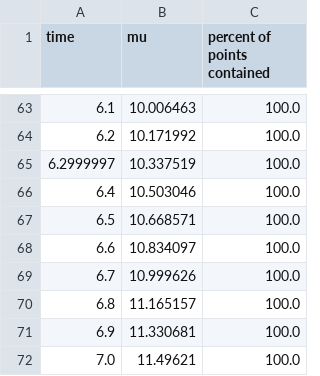
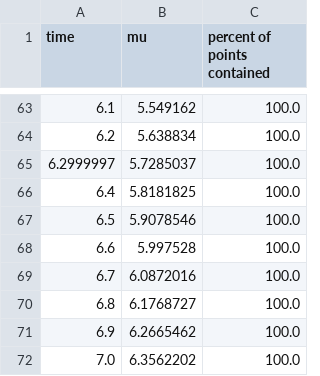
Before and after one commit to AutoVerse-ai/Verse-library, a CSV file: verse/stars/nn_results.csv, drawn as a sheet; only a part is shown, gaps mark what is left out; the diff covers the shown part only.

```diff
--- a/verse/stars/nn_results.csv
+++ b/verse/stars/nn_results.csv
@@ -63,10 +63,10 @@ time,mu,percent of points contained
-6.1,10.006463,100.0
-6.2,10.171992,100.0
-6.2999997,10.337519,100.0
-6.4,10.503046,100.0
-6.5,10.668571,100.0
-6.6,10.834097,100.0
-6.7,10.999626,100.0
-6.8,11.165157,100.0
-6.9,11.330681,100.0
-7.0,11.49621,100.0
+6.1,5.549162,100.0
+6.2,5.638834,100.0
+6.2999997,5.7285037,100.0
+6.4,5.8181825,100.0
+6.5,5.9078546,100.0
+6.6,5.997528,100.0
+6.7,6.0872016,100.0
+6.8,6.1768727,100.0
+6.9,6.2665462,100.0
+7.0,6.3562202,100.0
```
Also changed, not shown: 95 edited cells elsewhere in this file, 1 other file.
